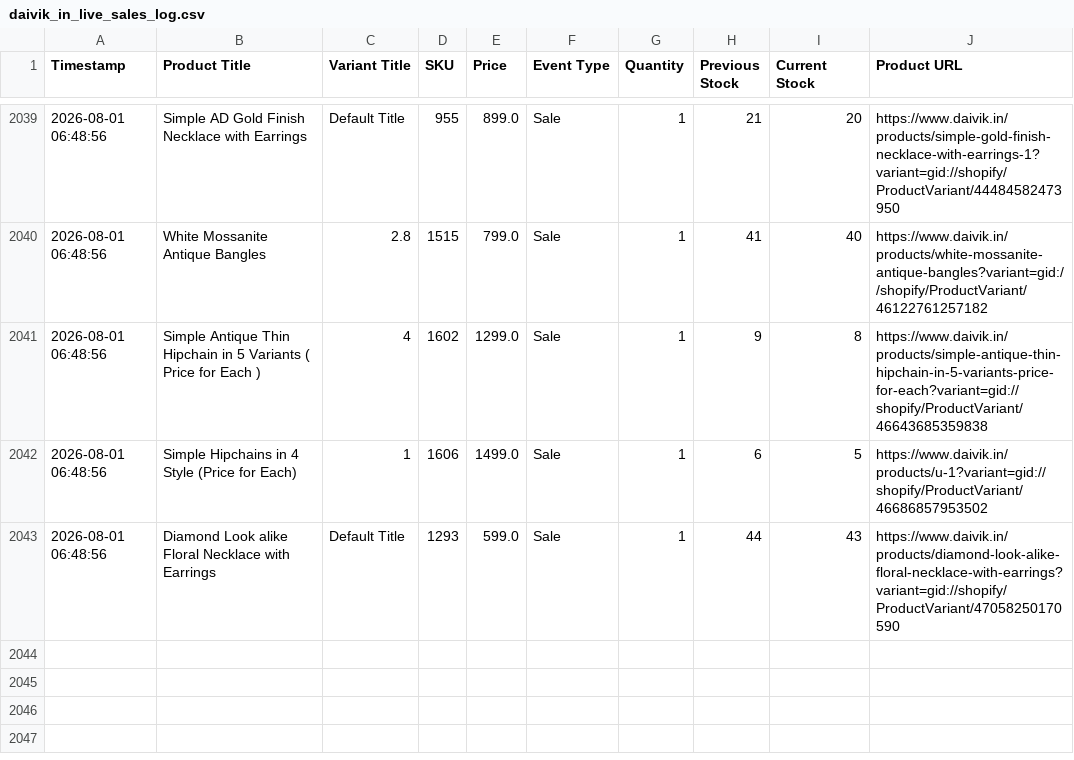
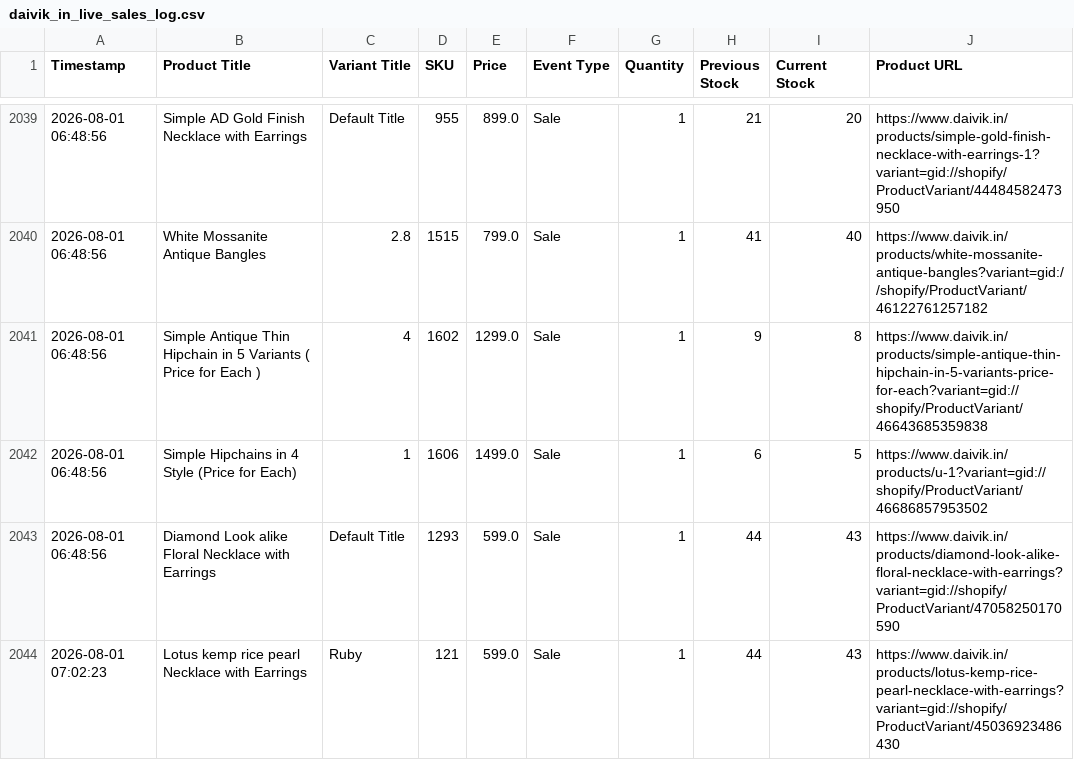
Before and after one commit to ictmentorshipdrive3-boop/Telegram-shopify-inventory-tracker-, a CSV file: daivik_in_live_sales_log.csv, drawn as a sheet; only a part is shown, gaps mark what is left out; the diff names each change by its address in the sheet, - before the commit and + after, or states it on an @@ line.

```diff
--- a/daivik_in_live_sales_log.csv
+++ b/daivik_in_live_sales_log.csv
+row 2044: 2026-08-01 07:02:23 | Lotus kemp rice pearl Necklace with Earrings | Ruby | 121 | 599.0 | Sale | 1 | 44 | 43 | https://www.daivik.in/products/lotus-kemp-rice-pearl-necklace-with-earrings?variant=gid://shopify/ProductVariant/45036923486430
```
Also changed, not shown: 1 other file.
